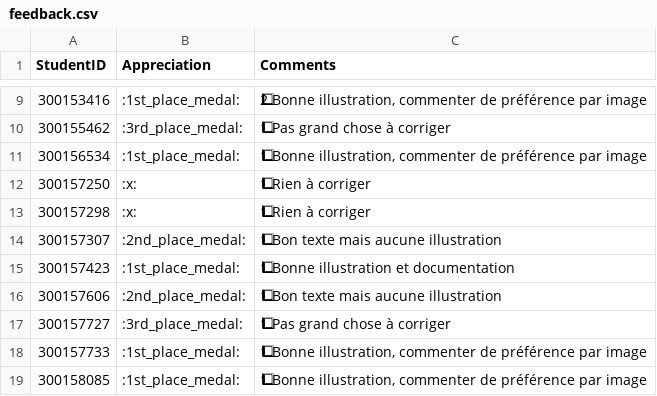
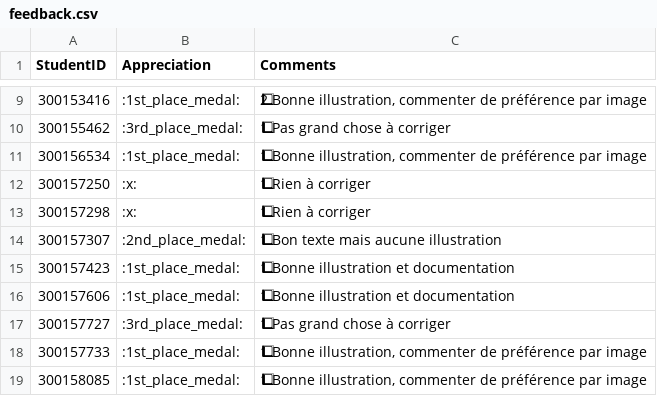
Before and after one commit to CollegeBoreal/INF1092-201-26E-01, a CSV file: 3.IaC/.scripts/grading/feedback.csv, drawn as a sheet; only a part is shown, gaps mark what is left out; the diff names each change by its address in the sheet, - before the commit and + after, or states it on an @@ line.

```diff
--- a/3.IaC/.scripts/grading/feedback.csv
+++ b/3.IaC/.scripts/grading/feedback.csv
-B16 (Appreciation): :2nd_place_medal:
+B16 (Appreciation): :1st_place_medal:
-C16 (Comments): 1⃣ Bon texte mais aucune illustration
+C16 (Comments): 1⃣ Bonne illustration et documentation
```
Also changed, not shown: 5.NVMe/.scripts/grading/feedback.csv, 6.HyperV/.scripts/grading/feedback.csv.
